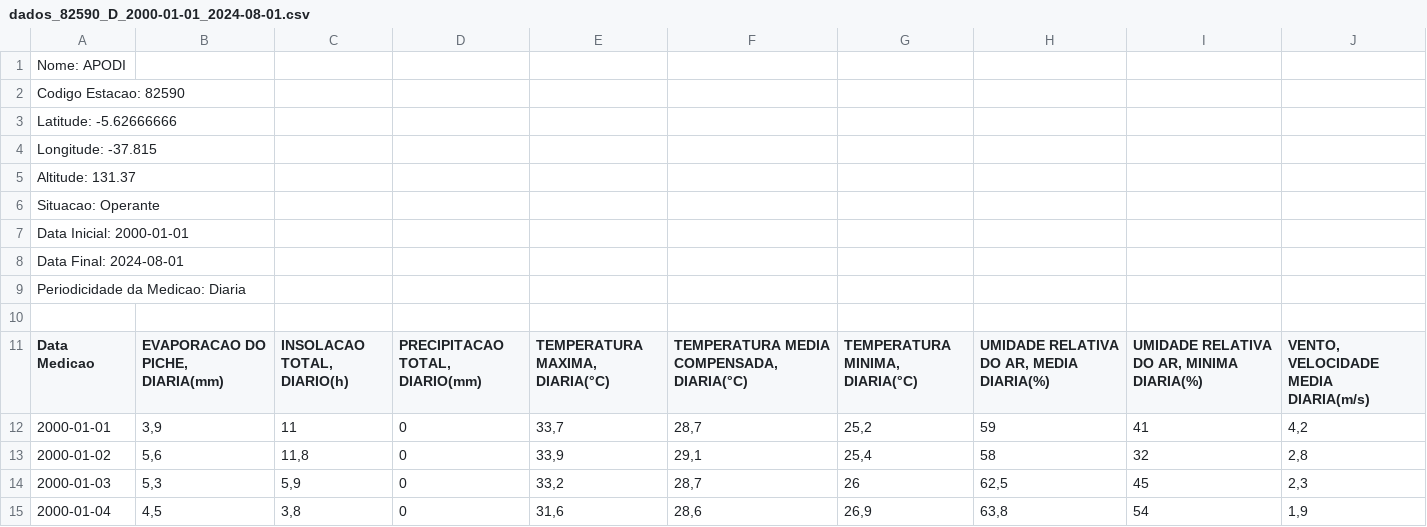
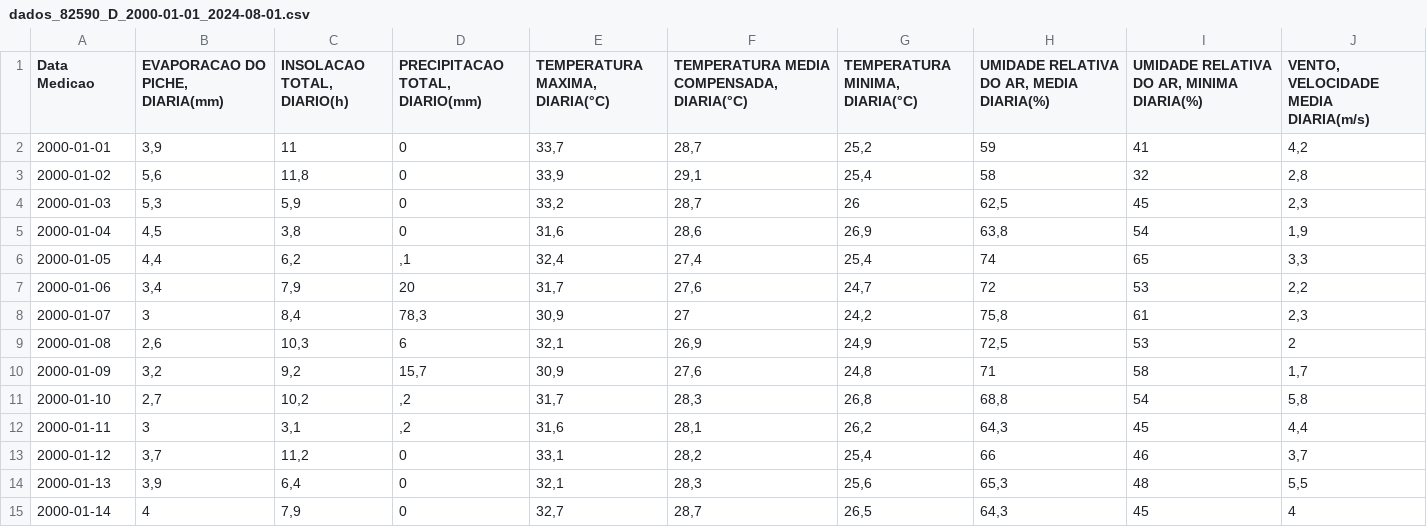
Before and after one commit to arthurb-reis/clima_apodi, a CSV file: dados_82590_D_2000-01-01_2024-08-01.csv, drawn as a sheet; only a part is shown; the shorter side is filled out with more unchanged rows; the diff names each change by its address in the sheet, - before the commit and + after, or states it on an @@ line.

Commit message:
Update dados_82590_D_2000-01-01_2024-08-01.csv

```diff
--- a/dados_82590_D_2000-01-01_2024-08-01.csv
+++ b/dados_82590_D_2000-01-01_2024-08-01.csv
-row 1: Nome: APODI
-row 2: Codigo Estacao: 82590
-row 3: Latitude: -5.62666666
-row 4: Longitude: -37.815
-row 5: Altitude: 131.37
-row 6: Situacao: Operante
-row 7: Data Inicial: 2000-01-01
-row 8: Data Final: 2024-08-01
-row 9: Periodicidade da Medicao: Diaria
-row 10: (empty)
```
